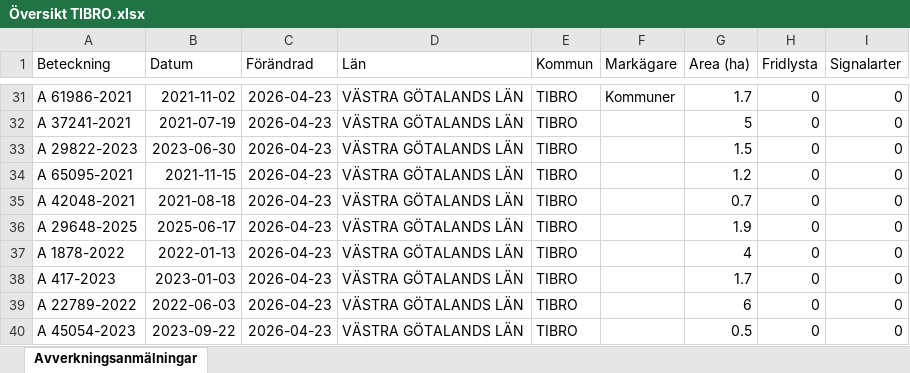
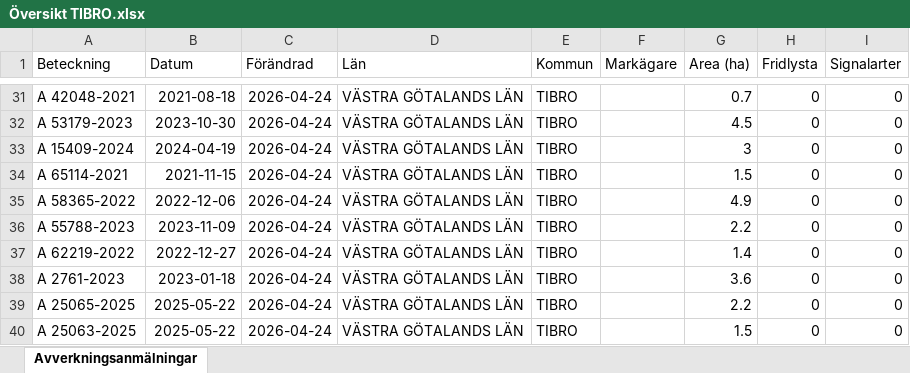
Before and after one commit to klasma/Logging_1472, an Excel workbook: Översikt TIBRO.xlsx, sheet Avverkningsanmälningar, drawn as a sheet; only a part is shown, gaps mark what is left out; values as stored, in another font and other column widths than the file's, no borders; the diff covers the shown part only; the diff names each change by its address in the sheet, - before the commit and + after, or states it on an @@ line.

```diff
--- a/Översikt TIBRO.xlsx (sheet Avverkningsanmälningar)
+++ b/Översikt TIBRO.xlsx (sheet Avverkningsanmälningar)
-A31 (Beteckning): A 61986-2021
+A31 (Beteckning): A 42048-2021
-B31 (Datum): 2021-11-02
+B31 (Datum): 2021-08-18
-C31:C40 (Förändrad): 2026-04-23
+C31:C40 (Förändrad): 2026-04-24
-F31 (Markägare): Kommuner
+F31 (Markägare): (empty)
-G31 (Area (ha)): 1.7
+G31 (Area (ha)): 0.7
-A32 (Beteckning): A 37241-2021
+A32 (Beteckning): A 53179-2023
-B32 (Datum): 2021-07-19
+B32 (Datum): 2023-10-30
-G32 (Area (ha)): 5
+G32 (Area (ha)): 4.5
-A33 (Beteckning): A 29822-2023
+A33 (Beteckning): A 15409-2024
-B33 (Datum): 2023-06-30
+B33 (Datum): 2024-04-19
-G33 (Area (ha)): 1.5
+G33 (Area (ha)): 3
-A34 (Beteckning): A 65095-2021
+A34 (Beteckning): A 65114-2021
-G34 (Area (ha)): 1.2
+G34 (Area (ha)): 1.5
-A35 (Beteckning): A 42048-2021
+A35 (Beteckning): A 58365-2022
-B35 (Datum): 2021-08-18
+B35 (Datum): 2022-12-06
-G35 (Area (ha)): 0.7
+G35 (Area (ha)): 4.9
-A36 (Beteckning): A 29648-2025
+A36 (Beteckning): A 55788-2023
-B36 (Datum): 2025-06-17
+B36 (Datum): 2023-11-09
-G36 (Area (ha)): 1.9
+G36 (Area (ha)): 2.2
-A37 (Beteckning): A 1878-2022
+A37 (Beteckning): A 62219-2022
-B37 (Datum): 2022-01-13
+B37 (Datum): 2022-12-27
-G37 (Area (ha)): 4
+G37 (Area (ha)): 1.4
-A38 (Beteckning): A 417-2023
+A38 (Beteckning): A 2761-2023
-B38 (Datum): 2023-01-03
+B38 (Datum): 2023-01-18
-G38 (Area (ha)): 1.7
+G38 (Area (ha)): 3.6
-A39 (Beteckning): A 22789-2022
+A39 (Beteckning): A 25065-2025
-B39 (Datum): 2022-06-03
+B39 (Datum): 2025-05-22
-G39 (Area (ha)): 6
+G39 (Area (ha)): 2.2
-A40 (Beteckning): A 45054-2023
+A40 (Beteckning): A 25063-2025
-B40 (Datum): 2023-09-22
+B40 (Datum): 2025-05-22
-G40 (Area (ha)): 0.5
+G40 (Area (ha)): 1.5
```
Also changed, not shown: 595 edited cells elsewhere in this sheet, artfynd/A 2764-2023 artfynd.xlsx, artfynd/A 29724-2022 artfynd.xlsx, 14 other files.
